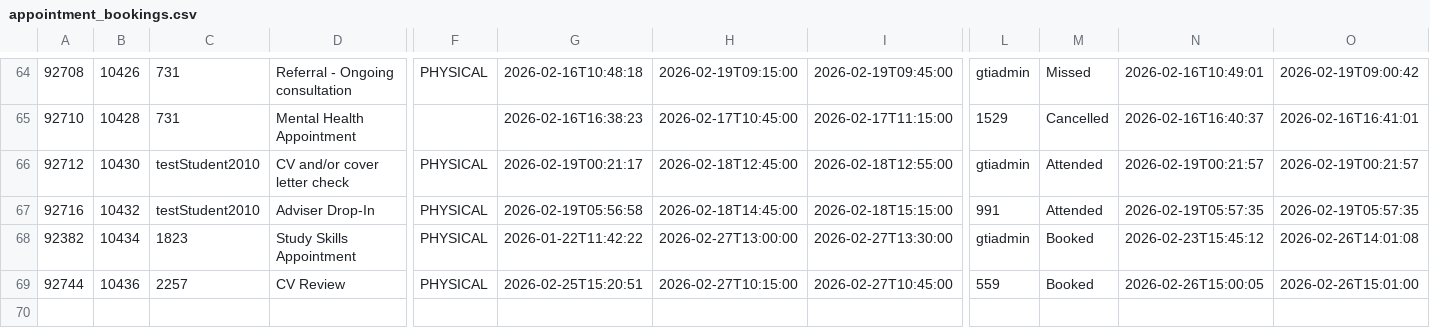
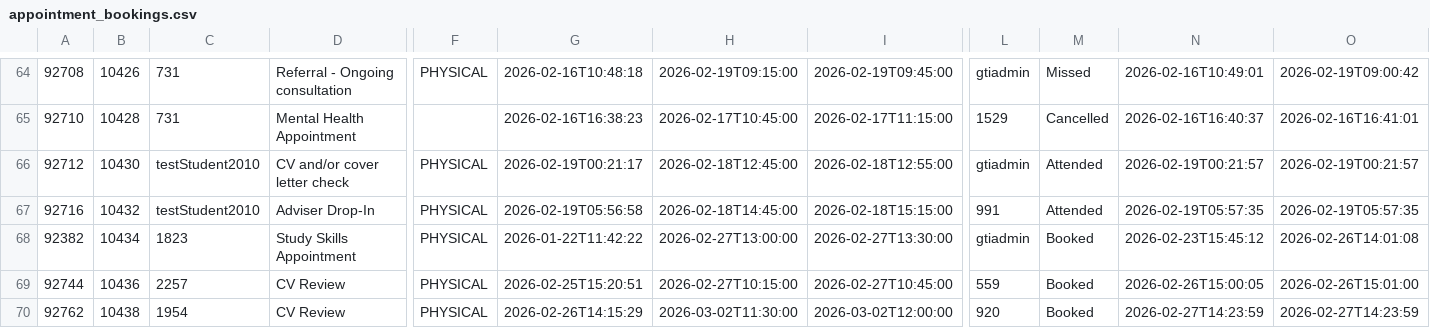
Before and after one commit to falaknaazkhan14/Trial, a CSV file: data/appointment_bookings.csv, drawn as a sheet; only a part is shown, gaps mark what is left out; rows hold the shown columns only; the diff names each change by its address in the sheet, - before the commit and + after, or states it on an @@ line.

Commit message:
Update data - 2026-02-27T17:50:42.050652

```diff
--- a/data/appointment_bookings.csv
+++ b/data/appointment_bookings.csv
+row 70: 92762 | 10438 | 1954 | CV Review | PHYSICAL | 2026-02-26T14:15:29 | 2026-03-02T11:30:00 | 2026-03-02T12:00:00 | 920 | Booked | 2026-02-27T14:23:59 | 2026-02-27T14:23:59
```
Also changed, not shown: data/appointment_slots.csv, data/students.csv, 3 other files.
